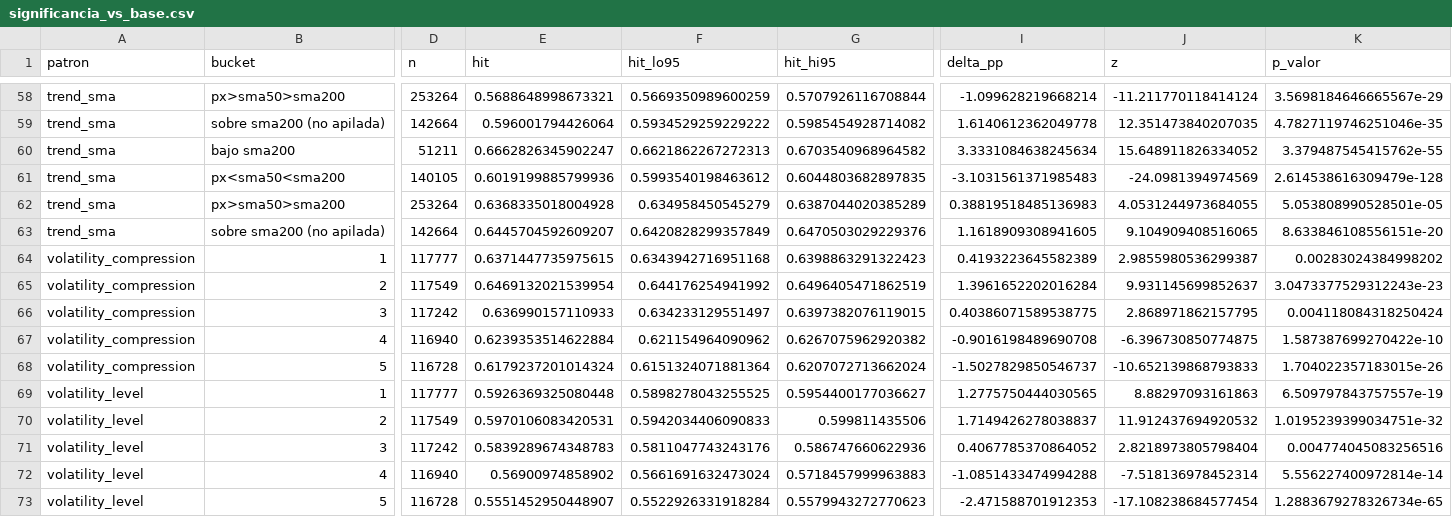
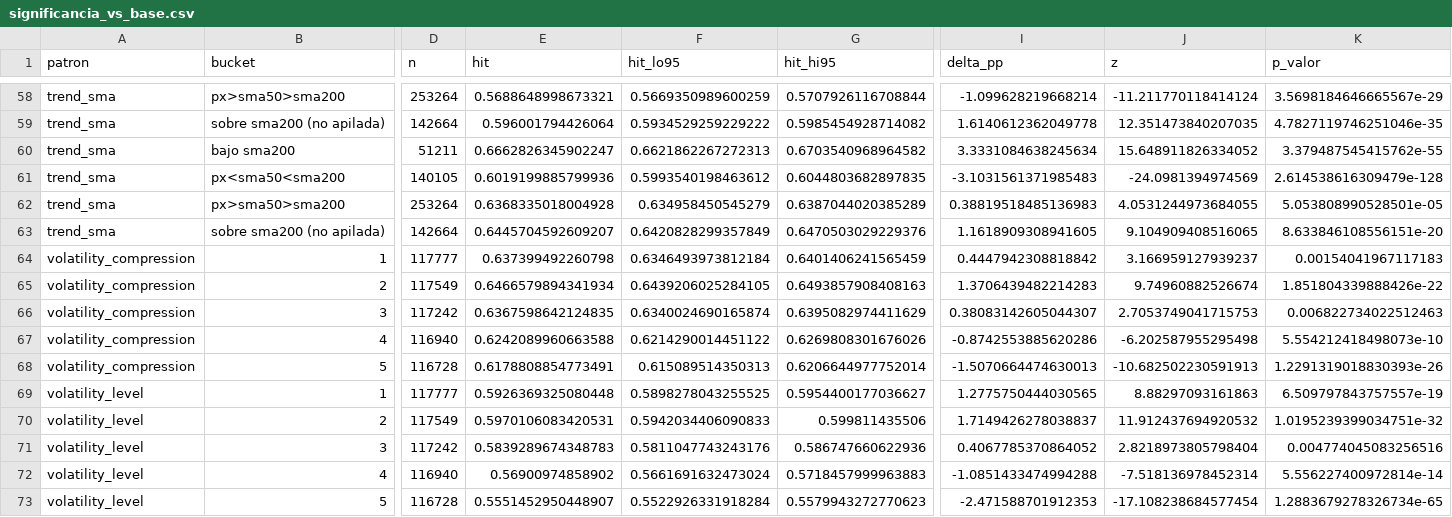
Before and after one commit to pablodpt/Data-Analysis, a CSV file: sp500_quant/resultados/significancia_vs_base.csv, drawn as a sheet; only a part is shown, gaps mark what is left out; the diff covers the shown part only; the diff names each change by its address in the sheet, - before the commit and + after, or states it on an @@ line.

```diff
--- a/sp500_quant/resultados/significancia_vs_base.csv
+++ b/sp500_quant/resultados/significancia_vs_base.csv
-E64 (hit): 0.6371447735975615
+E64 (hit): 0.637399492260798
-F64 (hit_lo95): 0.6343942716951168
+F64 (hit_lo95): 0.6346493973812184
-G64 (hit_hi95): 0.6398863291322423
+G64 (hit_hi95): 0.6401406241565459
-I64 (delta_pp): 0.4193223645582389
+I64 (delta_pp): 0.4447942308818842
-J64 (z): 2.9855980536299387
+J64 (z): 3.166959127939237
-K64 (p_valor): 0.00283024384998202
+K64 (p_valor): 0.00154041967117183
-E65 (hit): 0.6469132021539954
+E65 (hit): 0.6466579894341934
-F65 (hit_lo95): 0.644176254941992
+F65 (hit_lo95): 0.6439206025284105
-G65 (hit_hi95): 0.6496405471862519
+G65 (hit_hi95): 0.6493857908408163
-I65 (delta_pp): 1.3961652202016284
+I65 (delta_pp): 1.3706439482214283
-J65 (z): 9.931145699852637
+J65 (z): 9.74960882526674
-K65 (p_valor): 3.0473377529312243e-23
+K65 (p_valor): 1.851804339888426e-22
-E66 (hit): 0.636990157110933
+E66 (hit): 0.6367598642124835
-F66 (hit_lo95): 0.634233129551497
+F66 (hit_lo95): 0.6340024690165874
-G66 (hit_hi95): 0.6397382076119015
+G66 (hit_hi95): 0.6395082974411629
-I66 (delta_pp): 0.40386071589538775
+I66 (delta_pp): 0.38083142605044307
-J66 (z): 2.868971862157795
+J66 (z): 2.7053749041715753
-K66 (p_valor): 0.004118084318250424
+K66 (p_valor): 0.006822734022512463
-E67 (hit): 0.6239353514622884
+E67 (hit): 0.6242089960663588
-F67 (hit_lo95): 0.621154964090962
+F67 (hit_lo95): 0.6214290014451122
-G67 (hit_hi95): 0.6267075962920382
+G67 (hit_hi95): 0.6269808301676026
-I67 (delta_pp): -0.9016198489690708
+I67 (delta_pp): -0.8742553885620286
-J67 (z): -6.396730850774875
+J67 (z): -6.202587955295498
-K67 (p_valor): 1.587387699270422e-10
+K67 (p_valor): 5.554212418498073e-10
-E68 (hit): 0.6179237201014324
+E68 (hit): 0.6178808854773491
-F68 (hit_lo95): 0.6151324071881364
+F68 (hit_lo95): 0.615089514350313
-G68 (hit_hi95): 0.6207072713662024
+G68 (hit_hi95): 0.6206644977752014
-I68 (delta_pp): -1.5027829850546737
+I68 (delta_pp): -1.5070664474630013
-J68 (z): -10.652139868793833
+J68 (z): -10.682502230591913
-K68 (p_valor): 1.704022357183015e-26
+K68 (p_valor): 1.2291319018830393e-26
```
Also changed, not shown: 102 edited cells elsewhere in this file, sp500_quant/resultados/breakout_20d.csv, sp500_quant/resultados/dist_52w_high.csv, 25 other files.
